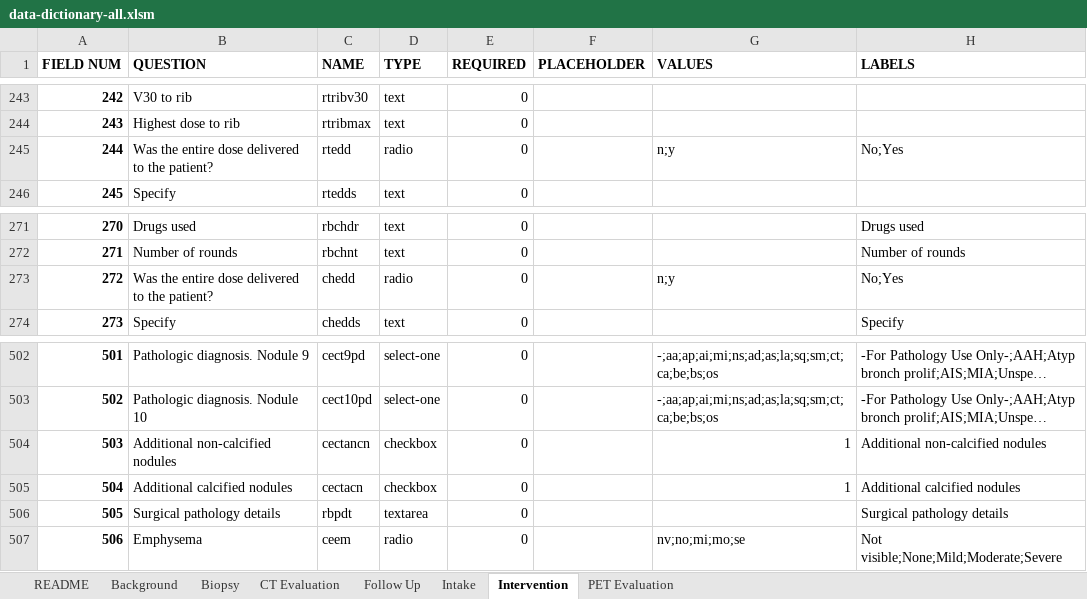
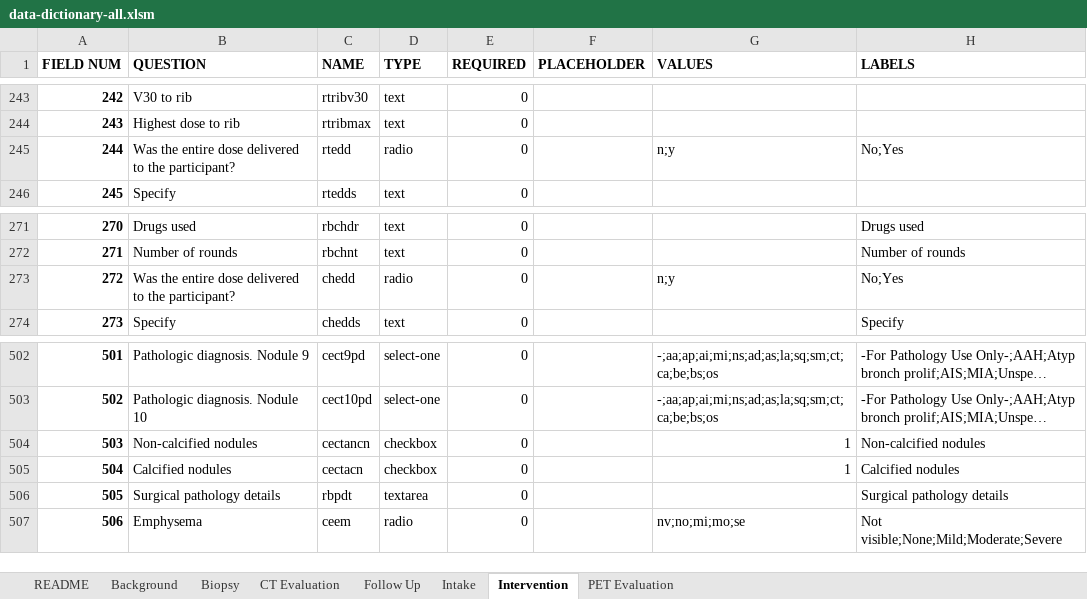
Before and after one commit to ParaxialTechnologies/SAMI-VAPALS-ELCAP, an Excel workbook: docs/form-fields/data-dictionary-all.xlsm, sheet Intervention, drawn as a sheet; only a part is shown, gaps mark what is left out; long unchanged cells end in …; values as stored, in another font and other column widths than the file's, no borders; the diff names each change by its address in the sheet, - before the commit and + after, or states it on an @@ line.

```diff
--- a/docs/form-fields/data-dictionary-all.xlsm (sheet Intervention)
+++ b/docs/form-fields/data-dictionary-all.xlsm (sheet Intervention)
-B245 (QUESTION): …to the patient?
+B245 (QUESTION): …to the participant?
-B273 (QUESTION): …to the patient?
+B273 (QUESTION): …to the participant?
-B504 (QUESTION): Additional non-calcified nodules
+B504 (QUESTION): Non-calcified nodules
-H504 (LABELS): Additional non-calcified nodules
+H504 (LABELS): Non-calcified nodules
-B505 (QUESTION): Additional calcified nodules
+B505 (QUESTION): Calcified nodules
-H505 (LABELS): Additional calcified nodules
+H505 (LABELS): Calcified nodules
```
Also changed, not shown: sheet Follow Up, sheet CT Evaluation, sheet Intake, sheet PET Evaluation, sheet Biopsy, sheet README, 45 other files.
